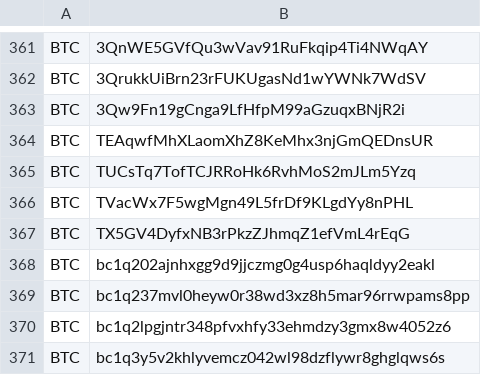
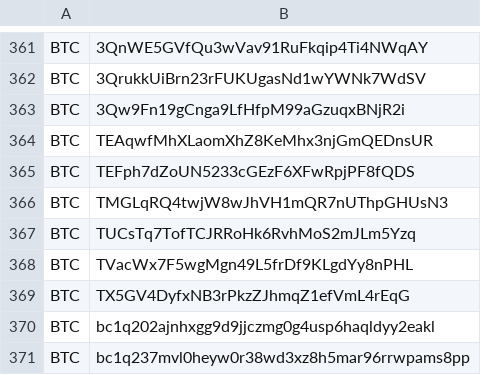
Before and after one commit to CYBAVO/Cryptocurrency_Sanction_List, a CSV file: sdnlist_step2.csv, drawn as a sheet; only a part is shown, gaps mark what is left out; the shorter side is filled out with more unchanged rows; the diff names each change by its address in the sheet, - before the commit and + after, or states it on an @@ line.

```diff
--- a/sdnlist_step2.csv
+++ b/sdnlist_step2.csv
+row 365: BTC | TEFph7dZoUN5233cGEzF6XFwRpjPF8fQDS
+row 366: BTC | TMGLqRQ4twjW8wJhVH1mQR7nUThpGHUsN3
```
Also changed, not shown: sdnlist.csv, sdnlist_step1.csv, 1 other file.
